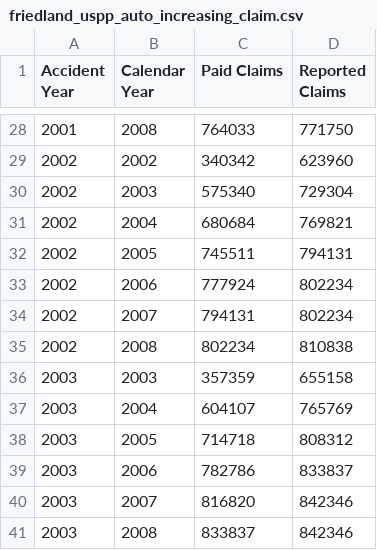
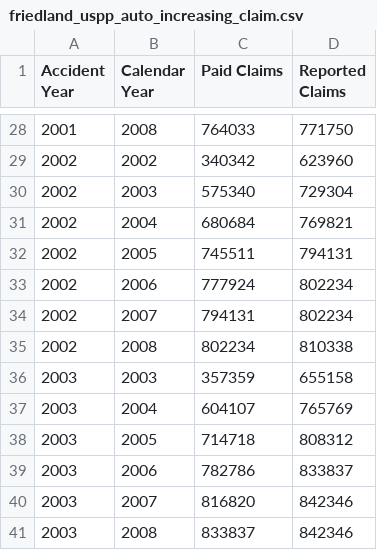
Before and after one commit to casact/FASLR, a CSV file: faslr/samples/friedland_uspp_auto_increasing_claim.csv, drawn as a sheet; only a part is shown, gaps mark what is left out.

Commit message:
FIX: Fix data entry error in friedland_uspp_auto_increasing_claim.csv.

```diff
--- a/faslr/samples/friedland_uspp_auto_increasing_claim.csv
+++ b/faslr/samples/friedland_uspp_auto_increasing_claim.csv
@@ -34,3 +34,3 @@ Accident Year,Calendar Year,Paid Claims,Reported Claims
 2002,2007,794131,802234
-2002,2008,802234,810838
+2002,2008,802234,810338
 2003,2003,357359,655158
```
